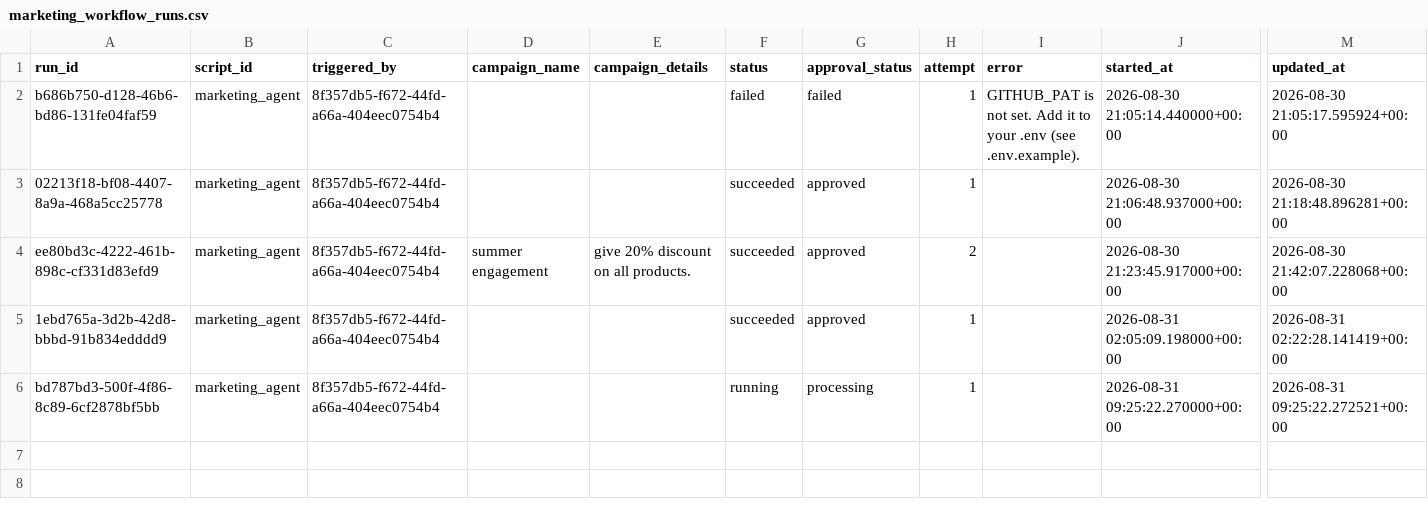
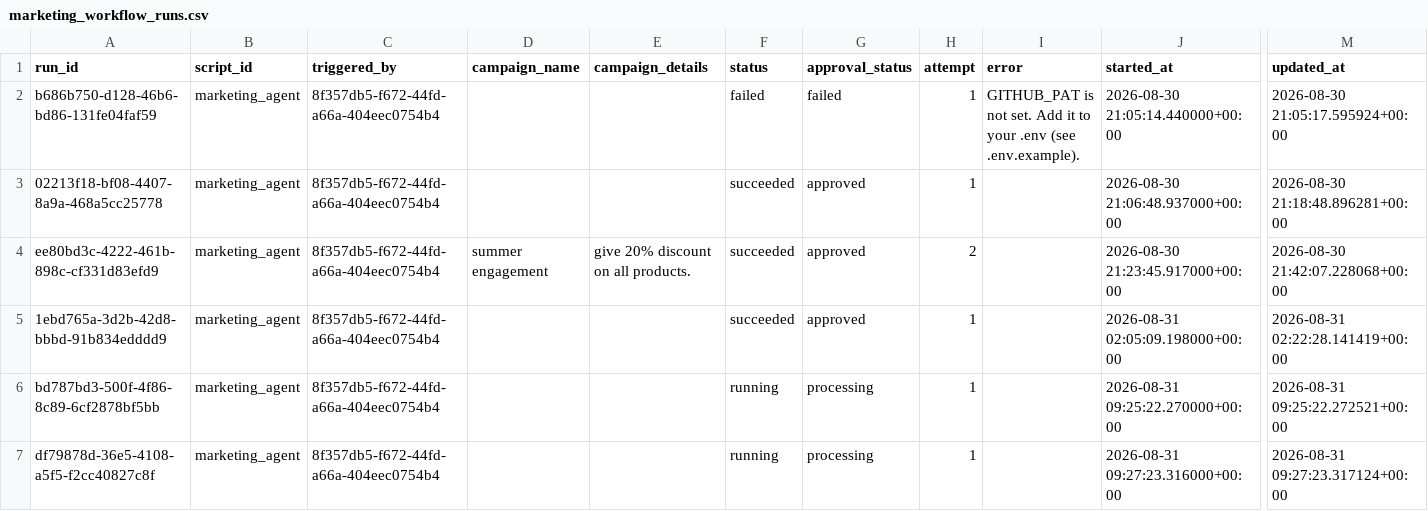
Before and after one commit to thiruveedhulaMANAS/testing_folder, a CSV file: database_export/marketing_workflow_runs.csv, drawn as a sheet; only a part is shown, gaps mark what is left out; rows hold the shown columns only; the diff names each change by its address in the sheet, - before the commit and + after, or states it on an @@ line.

Commit message:
Update marketing_workflow_runs.csv

```diff
--- a/database_export/marketing_workflow_runs.csv
+++ b/database_export/marketing_workflow_runs.csv
+row 7: df79878d-36e5-4108-a5f5-f2cc40827c8f | marketing_agent | 8f357db5-f672-44fd-a66a-404eec0754b4 |  |  | running | processing | 1 |  | 2026-08-31 09:27:23.316000+00:00 | 2026-08-31 09:27:23.317124+00:00
```
